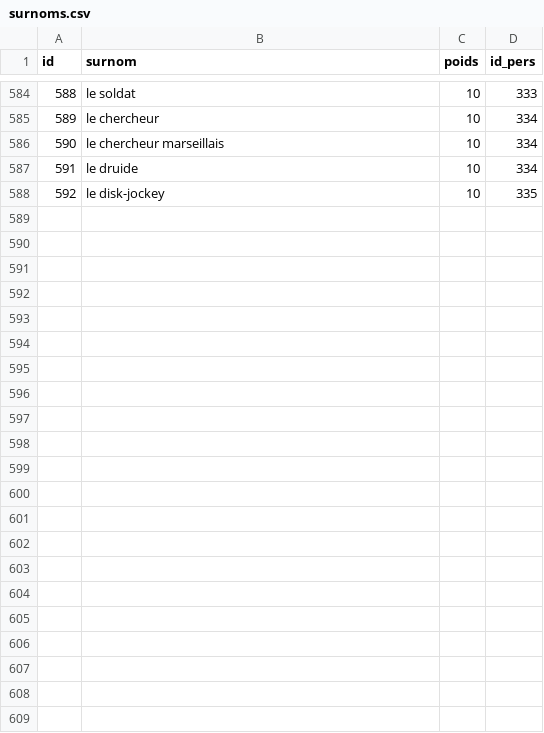
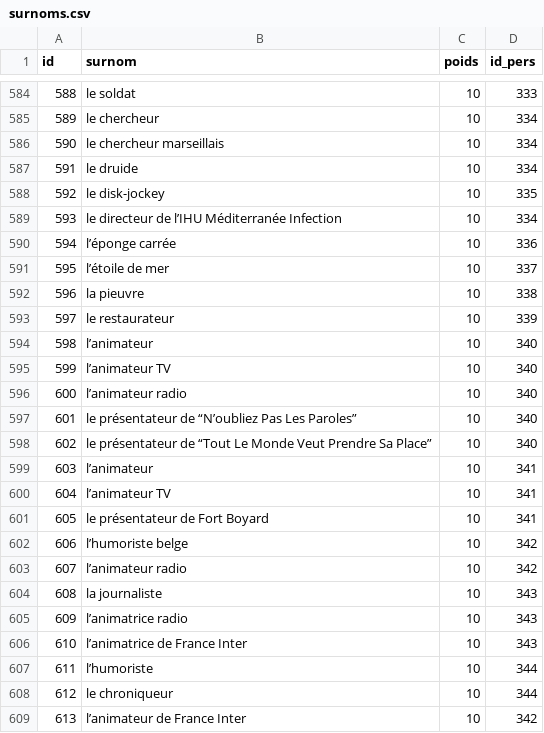
Before and after one commit to AlexieVQ/FlashNewsBot, a CSV file: tables/surnoms.csv, drawn as a sheet; only a part is shown, gaps mark what is left out.

```diff
--- a/tables/surnoms.csv
+++ b/tables/surnoms.csv
@@ -588 +588,22 @@ id;surnom;poids;id_pers
 592;le disk-jockey;10;335
+593;le directeur de l’IHU Méditerranée Infection;10;334
+594;l’éponge carrée;10;336
+595;l’étoile de mer;10;337
+596;la pieuvre;10;338
+597;le restaurateur;10;339
+598;l’animateur;10;340
+599;l’animateur TV;10;340
+600;l’animateur radio;10;340
+601;le présentateur de “N’oubliez Pas Les Paroles”;10;340
+602;le présentateur de “Tout Le Monde Veut Prendre Sa Place”;10;340
+603;l’animateur;10;341
+604;l’animateur TV;10;341
+605;le présentateur de Fort Boyard;10;341
+606;l’humoriste belge;10;342
+607;l’animateur radio;10;342
+608;la journaliste;10;343
+609;l’animatrice radio;10;343
+610;l’animatrice de France Inter;10;343
+611;l’humoriste;10;344
+612;le chroniqueur;10;344
+613;l’animateur de France Inter;10;342
```
Also changed, not shown: tables/circos.csv, tables/noms_pers.csv, 1 other file.
